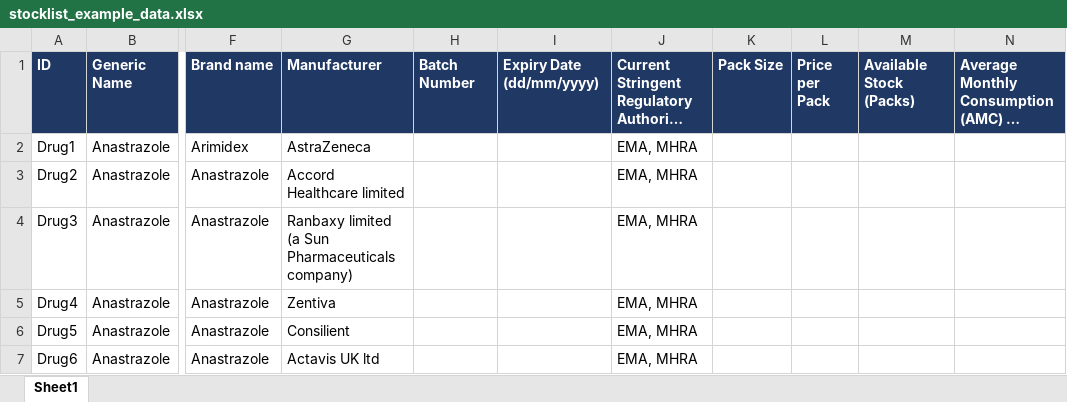
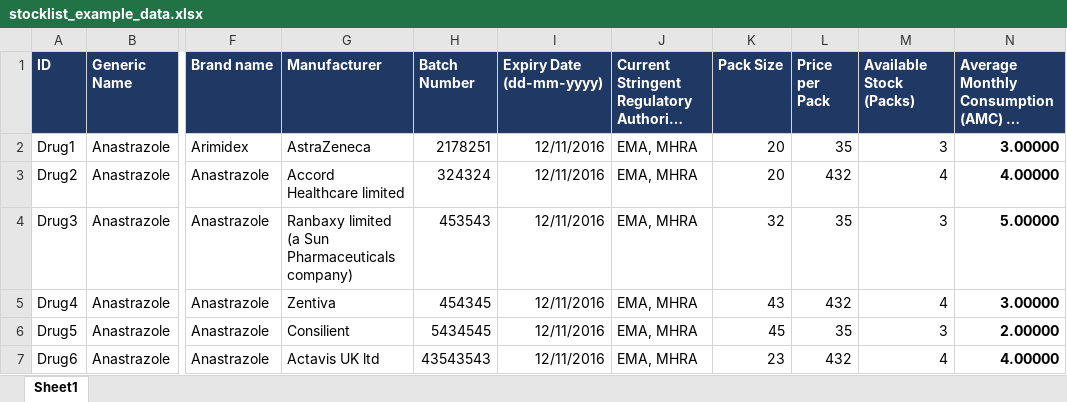
Before and after one commit to samehn/ChemoFinder-Toolchain, an Excel workbook: public/downloads/stocklist_example_data.xlsx, sheet Sheet1, drawn as a sheet; only a part is shown, gaps mark what is left out; long unchanged cells end in …; values as stored, in another font and other column widths than the file's, no borders; the diff covers the shown part only; the diff names each change by its address in the sheet, - before the commit and + after, or states it on an @@ line.

Commit message:
adding upload stocklist

```diff
--- a/public/downloads/stocklist_example_data.xlsx (sheet Sheet1)
+++ b/public/downloads/stocklist_example_data.xlsx (sheet Sheet1)
-I1: Expiry Date (dd/mm/yyyy)
+I1: Expiry Date (dd-mm-yyyy)
-H2 (Batch Number): (empty)
+H2 (Batch Number): 2178251
-I2:I7 (Expiry Date (dd-mm-yyyy)): (empty)
+I2:I7 (Expiry Date (dd-mm-yyyy)): 12/11/2016
-K2:K3 (Pack Size): (empty)
+K2:K3 (Pack Size): 20
-L2 (Price per Pack): (empty)
+L2 (Price per Pack): 35
-M2 (Available Stock (Packs)): (empty)
+M2 (Available Stock (Packs)): 3
-N2: (empty)
+N2: 3.00000
-H3 (Batch Number): (empty)
+H3 (Batch Number): 324324
-L3 (Price per Pack): (empty)
+L3 (Price per Pack): 432
-M3 (Available Stock (Packs)): (empty)
+M3 (Available Stock (Packs)): 4
-N3: (empty)
+N3: 4.00000
-H4 (Batch Number): (empty)
+H4 (Batch Number): 453543
-K4 (Pack Size): (empty)
+K4 (Pack Size): 32
-L4 (Price per Pack): (empty)
+L4 (Price per Pack): 35
-M4 (Available Stock (Packs)): (empty)
+M4 (Available Stock (Packs)): 3
-N4: (empty)
+N4: 5.00000
-H5 (Batch Number): (empty)
+H5 (Batch Number): 454345
-K5 (Pack Size): (empty)
+K5 (Pack Size): 43
-L5 (Price per Pack): (empty)
+L5 (Price per Pack): 432
-M5 (Available Stock (Packs)): (empty)
+M5 (Available Stock (Packs)): 4
-N5: (empty)
+N5: 3.00000
-H6 (Batch Number): (empty)
+H6 (Batch Number): 5434545
-K6 (Pack Size): (empty)
+K6 (Pack Size): 45
-L6 (Price per Pack): (empty)
+L6 (Price per Pack): 35
-M6 (Available Stock (Packs)): (empty)
+M6 (Available Stock (Packs)): 3
-N6: (empty)
+N6: 2.00000
-H7 (Batch Number): (empty)
+H7 (Batch Number): 43543543
-K7 (Pack Size): (empty)
+K7 (Pack Size): 23
-L7 (Price per Pack): (empty)
+L7 (Price per Pack): 432
-M7 (Available Stock (Packs)): (empty)
+M7 (Available Stock (Packs)): 4
-N7: (empty)
+N7: 4.00000
```
Also changed, not shown: 12 edited cells elsewhere in this sheet, 2 other files.
